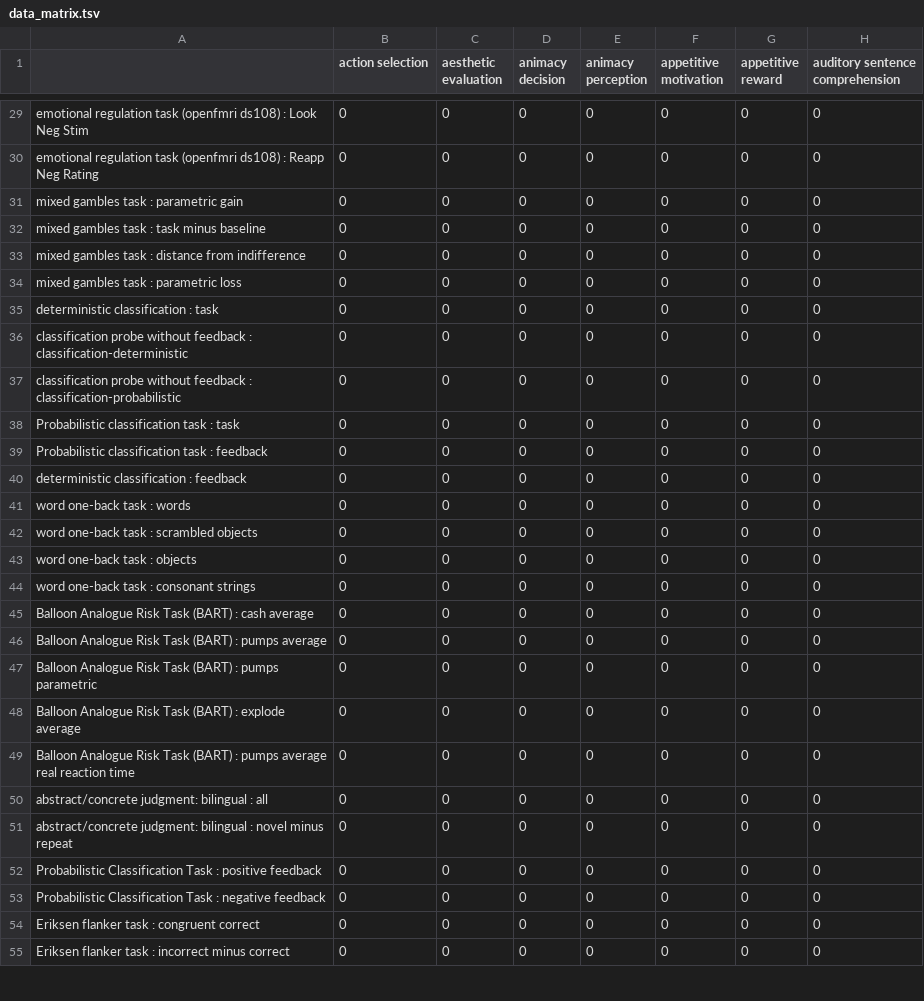
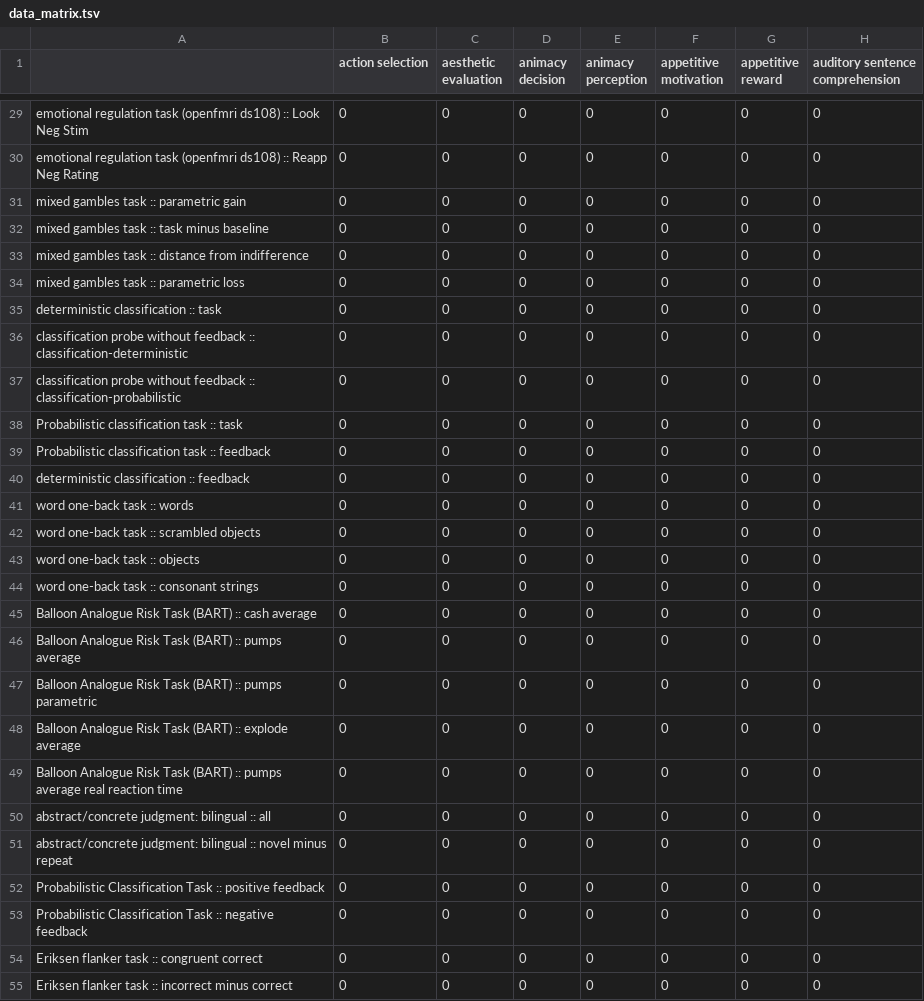
Before and after one commit to nagyistge/decoding, a TSV file: data_matrix.tsv, drawn as a sheet; only a part is shown, gaps mark what is left out; the diff covers the shown part only; the diff names each change by its address in the sheet, - before the commit and + after, or states it on an @@ line.

```diff
--- a/data_matrix.tsv
+++ b/data_matrix.tsv
-A29: …(openfmri ds108) : Look Neg…
+A29: …(openfmri ds108) :: Look Neg…
-A30: …(openfmri ds108) : Reapp Neg…
+A30: …(openfmri ds108) :: Reapp Neg…
-A31: mixed gambles task : parametric gain
+A31: mixed gambles task :: parametric gain
-A32: mixed gambles task : task minus baseline
+A32: mixed gambles task :: task minus baseline
-A33: …gambles task : distance from…
+A33: …gambles task :: distance from…
-A34: mixed gambles task : parametric loss
+A34: mixed gambles task :: parametric loss
-A35: deterministic classification : task
+A35: deterministic classification :: task
-A36: …without feedback : classification-deterministic
+A36: …without feedback :: classification-deterministic
-A37: …without feedback : classification-probabilistic
+A37: …without feedback :: classification-probabilistic
-A38: Probabilistic classification task : task
+A38: Probabilistic classification task :: task
-A39: Probabilistic classification task : feedback
+A39: Probabilistic classification task :: feedback
-A40: deterministic classification : feedback
+A40: deterministic classification :: feedback
-A41: word one-back task : words
+A41: word one-back task :: words
-A42: word one-back task : scrambled objects
+A42: word one-back task :: scrambled objects
-A43: word one-back task : objects
+A43: word one-back task :: objects
-A44: word one-back task : consonant strings
+A44: word one-back task :: consonant strings
-A45: …Task (BART) : cash average
+A45: …Task (BART) :: cash average
-A46: …Task (BART) : pumps average
+A46: …Task (BART) :: pumps average
-A47: …Task (BART) : pumps parametric
+A47: …Task (BART) :: pumps parametric
-A48: …Task (BART) : explode average
+A48: …Task (BART) :: explode average
-A49: …Task (BART) : pumps average…
+A49: …Task (BART) :: pumps average…
-A50: abstract/concrete judgment: bilingual : all
+A50: abstract/concrete judgment: bilingual :: all
-A51: …judgment: bilingual : novel minus…
+A51: …judgment: bilingual :: novel minus…
-A52: …Classification Task : positive feedback
+A52: …Classification Task :: positive feedback
-A53: …Classification Task : negative feedback
+A53: …Classification Task :: negative feedback
-A54: Eriksen flanker task : congruent correct
+A54: Eriksen flanker task :: congruent correct
-A55: …flanker task : incorrect minus…
+A55: …flanker task :: incorrect minus…
```
Also changed, not shown: 76 edited cells elsewhere in this file, 3 other files.
